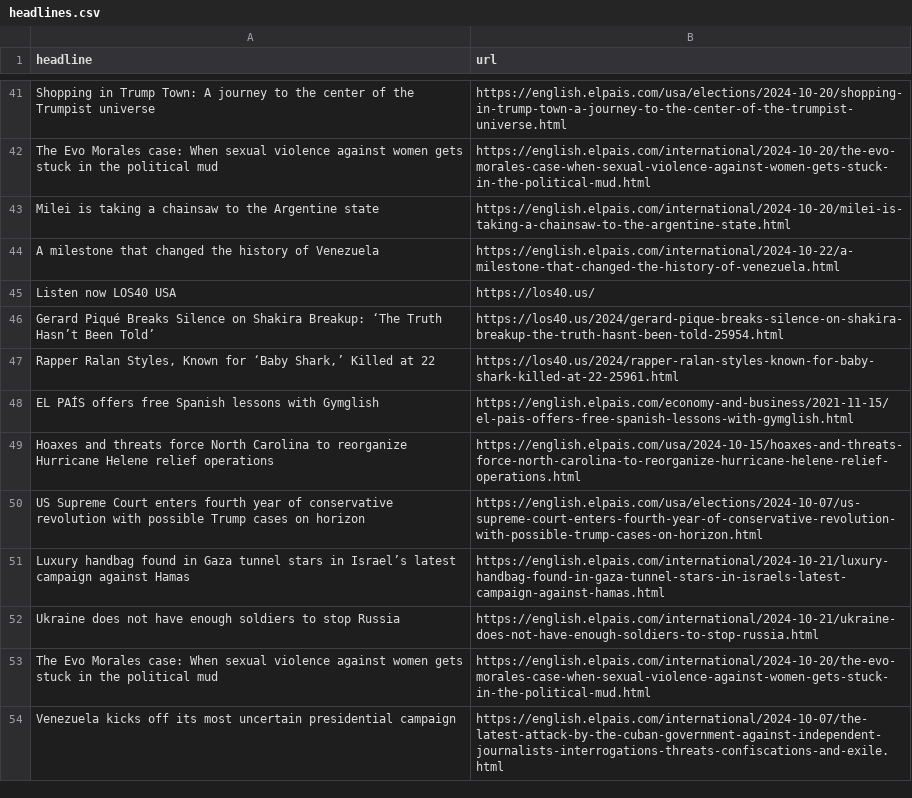
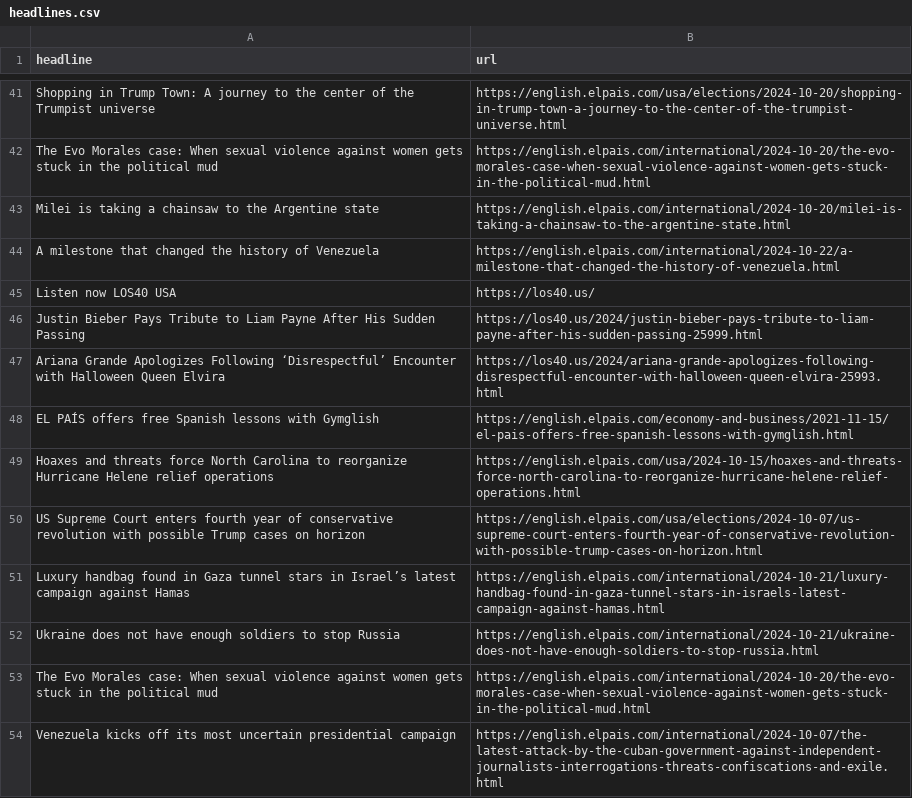
Before and after one commit to Tlo-l-w/el-paes-autoscraper, a CSV file: headlines.csv, drawn as a sheet; only a part is shown, gaps mark what is left out; removed rows and columns are numbered as before the commit, all else as after; the diff names each change by its address in the sheet, - before the commit and + after, or states it on an @@ line.

```diff
--- a/headlines.csv
+++ b/headlines.csv
-row 46: Gerard Piqué Breaks Silence on Shakira Breakup: ‘The Truth Hasn’t Been Told’ | https://los40.us/2024/gerard-pique-breaks-silence-on-shakira-breakup-the-truth-hasnt-been-told-25954.html
-row 47: Rapper Ralan Styles, Known for ‘Baby Shark,’ Killed at 22 | https://los40.us/2024/rapper-ralan-styles-known-for-baby-shark-killed-at-22-25961.html
+row 46: Justin Bieber Pays Tribute to Liam Payne After His Sudden Passing | https://los40.us/2024/justin-bieber-pays-tribute-to-liam-payne-after-his-sudden-passing-25999.html
+row 47: Ariana Grande Apologizes Following ‘Disrespectful’ Encounter with Halloween Queen Elvira | https://los40.us/2024/ariana-grande-apologizes-following-disrespectful-encounter-with-halloween-queen-elvira-25993.html
```
